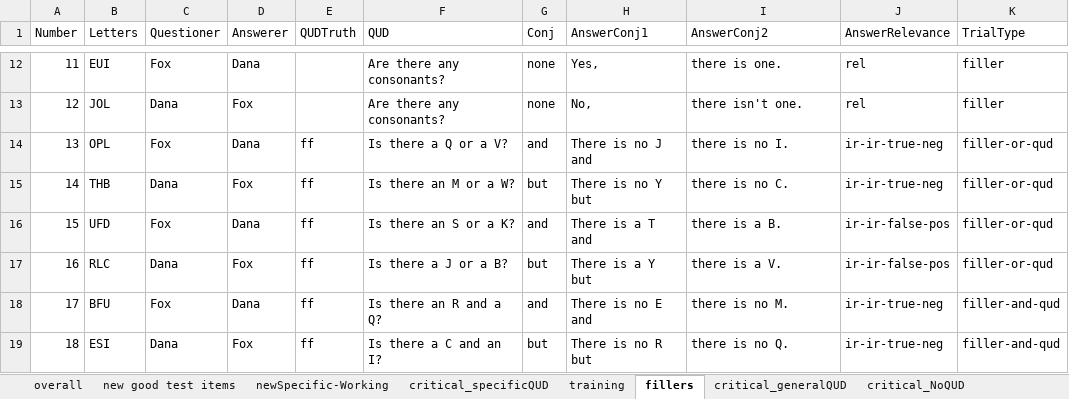
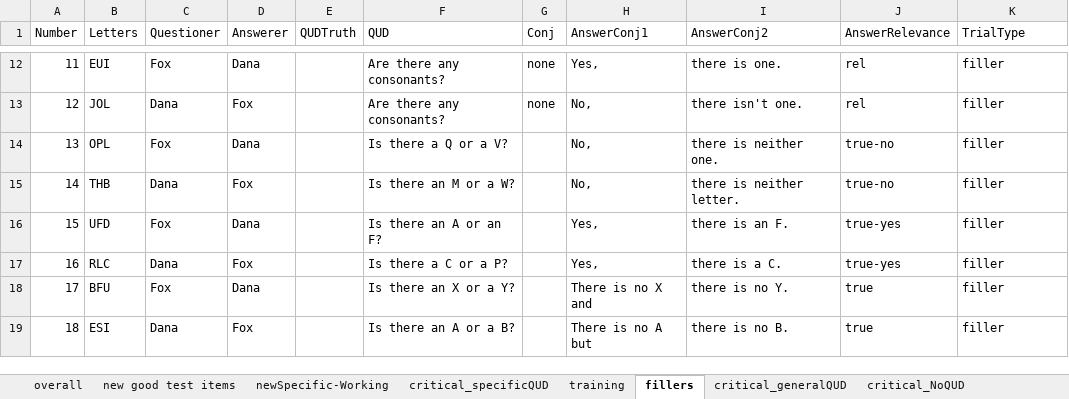
Before and after one commit to mcmoyer11/connectives-qud, an Excel workbook: notes/conditions.xlsx, sheet fillers, drawn as a sheet; only a part is shown, gaps mark what is left out; values as stored, in another font and other column widths than the file's, no borders; the diff covers the shown part only; the diff names each change by its address in the sheet, - before the commit and + after, or states it on an @@ line.

```diff
--- a/notes/conditions.xlsx (sheet fillers)
+++ b/notes/conditions.xlsx (sheet fillers)
-E14:E19 (QUDTruth): ff
+E14:E19 (QUDTruth): (empty)
-G14 (Conj): and
+G14 (Conj): (empty)
-H14 (AnswerConj1): There is no J and
+H14 (AnswerConj1): No,
-I14 (AnswerConj2): there is no I.
+I14 (AnswerConj2): there is neither one.
-J14:J15 (AnswerRelevance): ir-ir-true-neg
+J14:J15 (AnswerRelevance): true-no
-K14:K17 (TrialType): filler-or-qud
+K14:K17 (TrialType): filler
-G15 (Conj): but
+G15 (Conj): (empty)
-H15 (AnswerConj1): There is no Y but
+H15 (AnswerConj1): No,
-I15 (AnswerConj2): there is no C.
+I15 (AnswerConj2): there is neither letter.
-F16 (QUD): Is there an S or a K?
+F16 (QUD): Is there an A or an F?
-G16 (Conj): and
+G16 (Conj): (empty)
-H16 (AnswerConj1): There is a T and
+H16 (AnswerConj1): Yes,
-I16 (AnswerConj2): there is a B.
+I16 (AnswerConj2): there is an F.
-J16:J17 (AnswerRelevance): ir-ir-false-pos
+J16:J17 (AnswerRelevance): true-yes
-F17 (QUD): Is there a J or a B?
+F17 (QUD): Is there a C or a P?
-G17 (Conj): but
+G17 (Conj): (empty)
-H17 (AnswerConj1): There is a Y but
+H17 (AnswerConj1): Yes,
-I17 (AnswerConj2): there is a V.
+I17 (AnswerConj2): there is a C.
-F18 (QUD): Is there an R and a Q?
+F18 (QUD): Is there an X or a Y?
-G18 (Conj): and
+G18 (Conj): (empty)
-H18 (AnswerConj1): There is no E and
+H18 (AnswerConj1): There is no X and
-I18 (AnswerConj2): there is no M.
+I18 (AnswerConj2): there is no Y.
-J18:J19 (AnswerRelevance): ir-ir-true-neg
+J18:J19 (AnswerRelevance): true
-K18:K19 (TrialType): filler-and-qud
+K18:K19 (TrialType): filler
-F19 (QUD): Is there a C and an I?
+F19 (QUD): Is there an A or a B?
-G19 (Conj): but
+G19 (Conj): (empty)
-H19 (AnswerConj1): There is no R but
+H19 (AnswerConj1): There is no A but
-I19 (AnswerConj2): there is no Q.
+I19 (AnswerConj2): there is no B.
```
Also changed, not shown: 37 edited cells elsewhere in this sheet, sheet overall.
